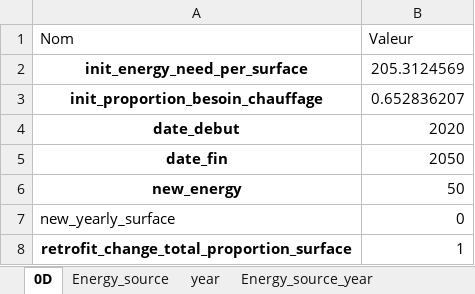
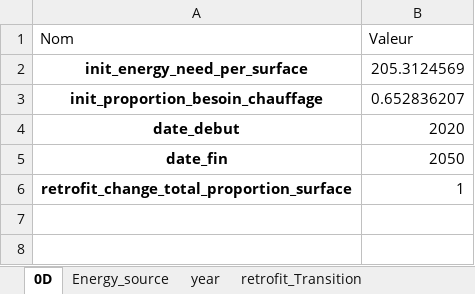
Before and after one commit to robingirard/Energy-Alternatives-Planning, an Excel workbook: Models/Prospective_conso/data/Hypotheses_tertiary_BASIC.xlsx, sheet 0D, drawn as a sheet; values as stored, in another font and other column widths than the file's, no borders; the diff names each change by its address in the sheet, - before the commit and + after, or states it on an @@ line.

```diff
--- a/Models/Prospective_conso/data/Hypotheses_tertiary_BASIC.xlsx (sheet 0D)
+++ b/Models/Prospective_conso/data/Hypotheses_tertiary_BASIC.xlsx (sheet 0D)
-sheet tab: Energy_source_year
-row 6: new_energy | 50
-row 7: new_yearly_surface | 0
```
Also changed, not shown: 1 other file.
